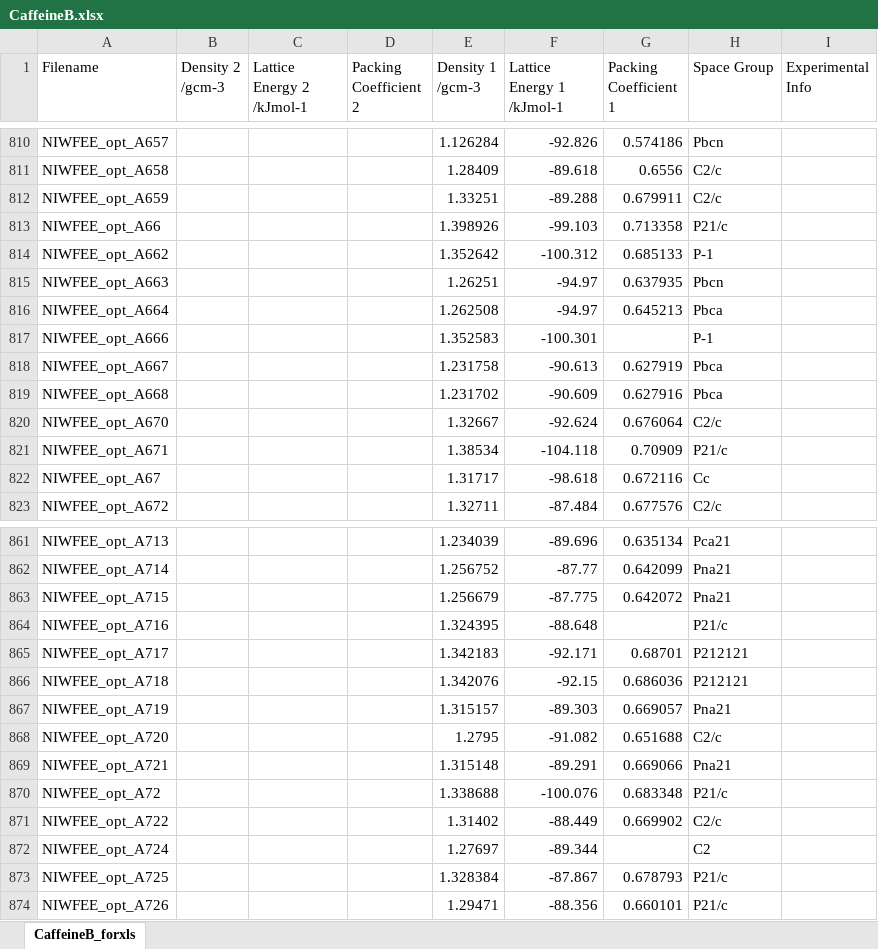
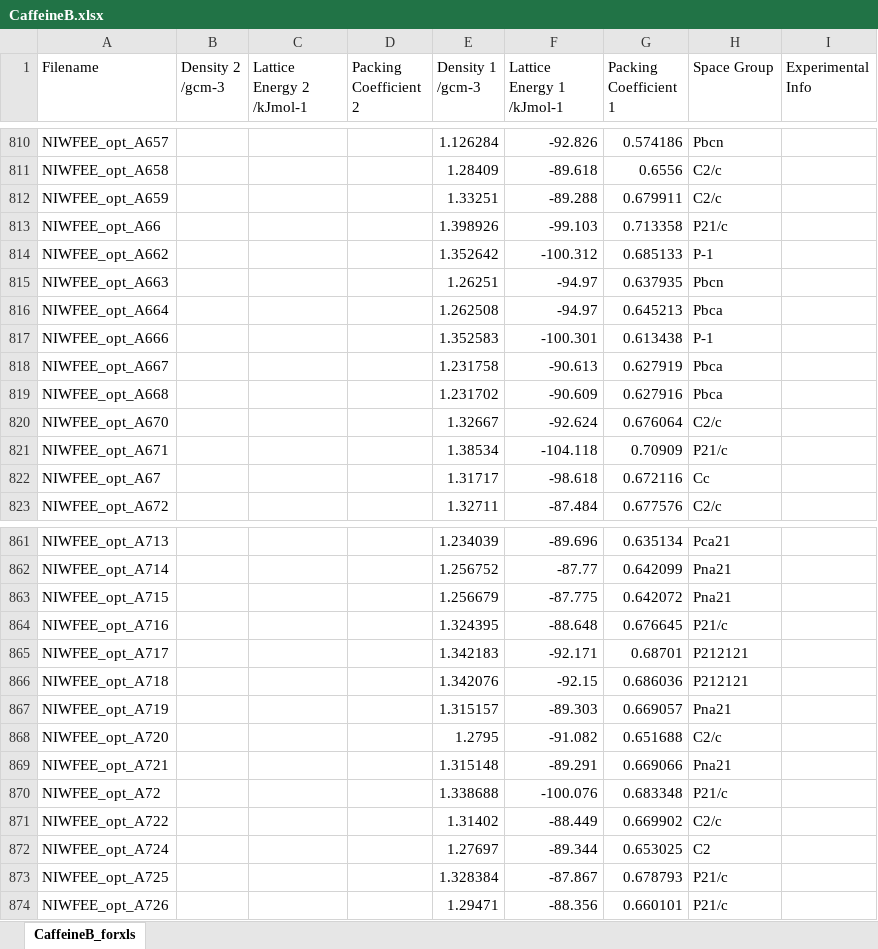
Before and after one commit to LouisePrice/CPOSS_Database, an Excel workbook: Caffeine/CaffeineB/CaffeineB.xlsx, sheet CaffeineB_forxls, drawn as a sheet; only a part is shown, gaps mark what is left out; values as stored, in another font and other column widths than the file's, no borders; the diff names each change by its address in the sheet, - before the commit and + after, or states it on an @@ line.

```diff
--- a/Caffeine/CaffeineB/CaffeineB.xlsx (sheet CaffeineB_forxls)
+++ b/Caffeine/CaffeineB/CaffeineB.xlsx (sheet CaffeineB_forxls)
-G817 (Packing Coefficient 1): (empty)
+G817 (Packing Coefficient 1): 0.613438
-G864 (Packing Coefficient 1): (empty)
+G864 (Packing Coefficient 1): 0.676645
-G872 (Packing Coefficient 1): (empty)
+G872 (Packing Coefficient 1): 0.653025
```
Also changed, not shown: 1.CarbamazepineFamily/Cyheptamide/CyheptamideA/CyheptamideA.xlsx, 7 other files.
